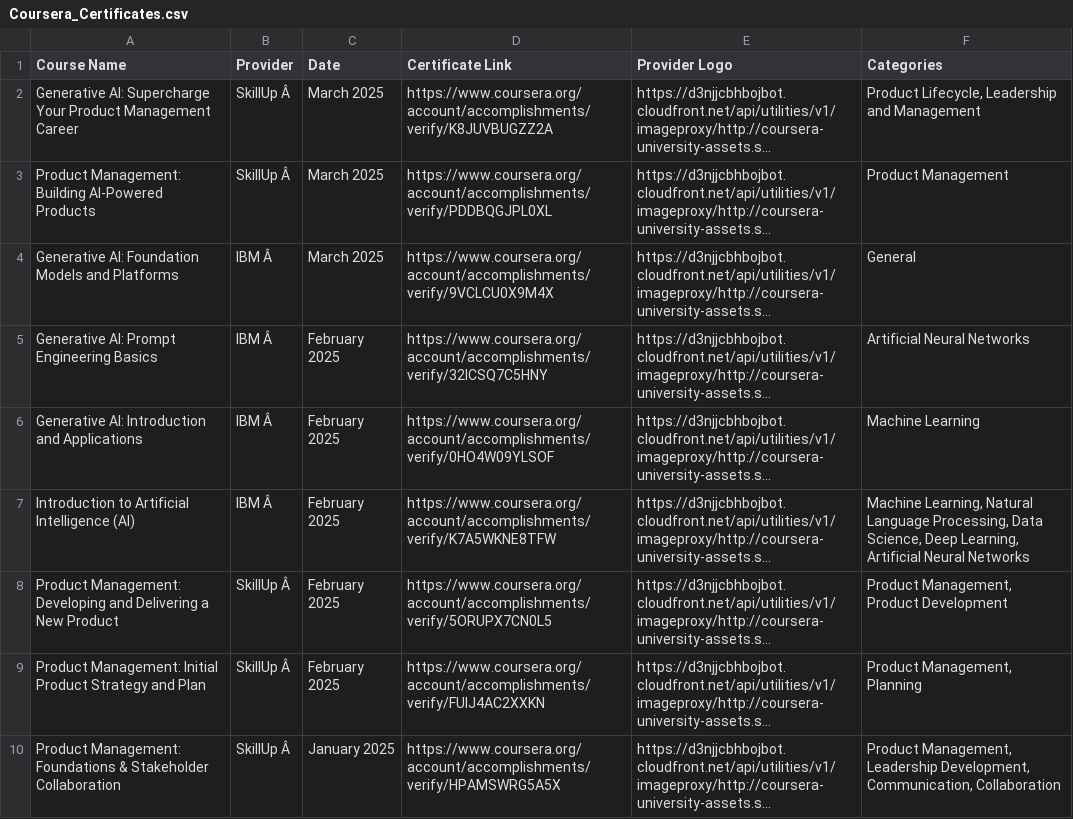
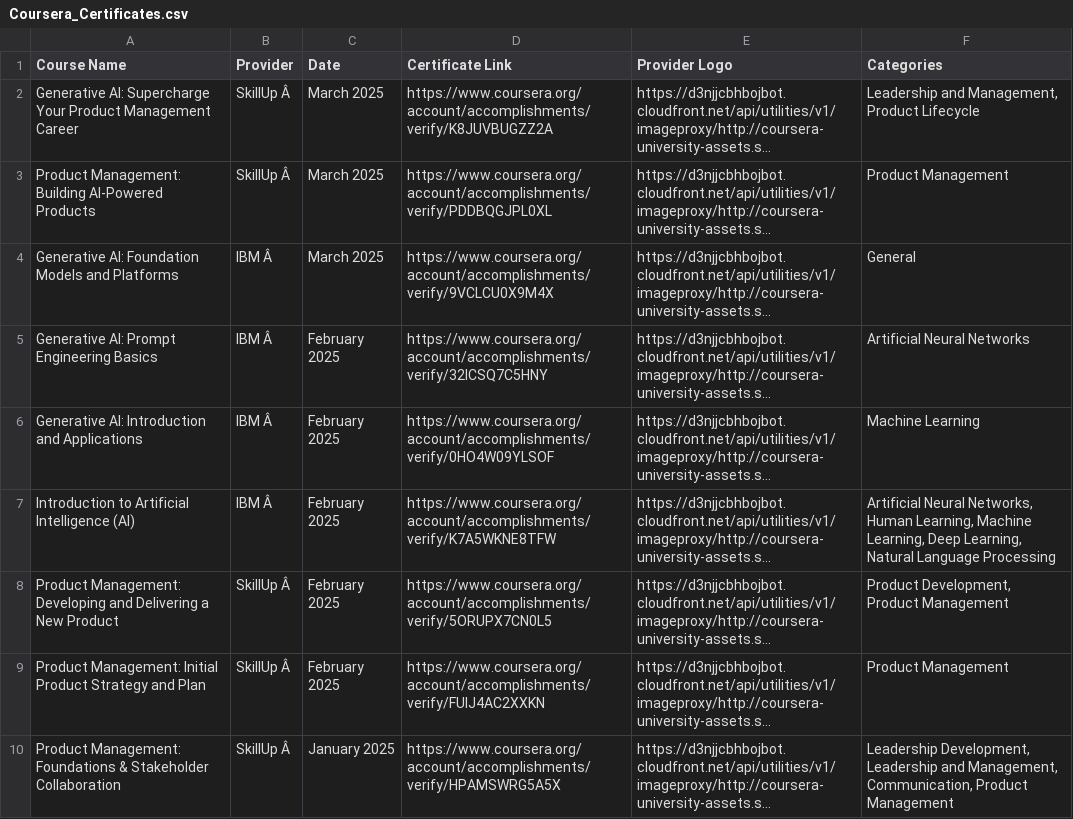
Before and after one commit to magenta4c/CourseraCertificateScraper, a CSV file: Coursera_Certificates.csv, drawn as a sheet; long unchanged cells end in …; the diff names each change by its address in the sheet, - before the commit and + after, or states it on an @@ line.

```diff
--- a/Coursera_Certificates.csv
+++ b/Coursera_Certificates.csv
-F2 (Categories): Product Lifecycle, Leadership and Management
+F2 (Categories): Leadership and Management, Product Lifecycle
-F7 (Categories): Machine Learning, Natural Language Processing, Data Science, Deep Learning, Artificial Neural Networks
+F7 (Categories): Artificial Neural Networks, Human Learning, Machine Learning, Deep Learning, Natural Language Processing
-F8 (Categories): Product Management, Product Development
+F8 (Categories): Product Development, Product Management
-F9 (Categories): Product Management, Planning
+F9 (Categories): Product Management
-F10 (Categories): Product Management, Leadership Development, Communication, Collaboration
+F10 (Categories): Leadership Development, Leadership and Management, Communication, Product Management
```
